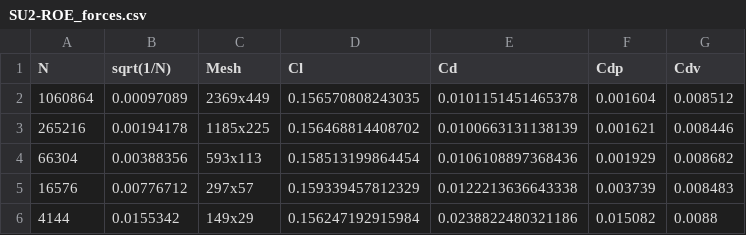
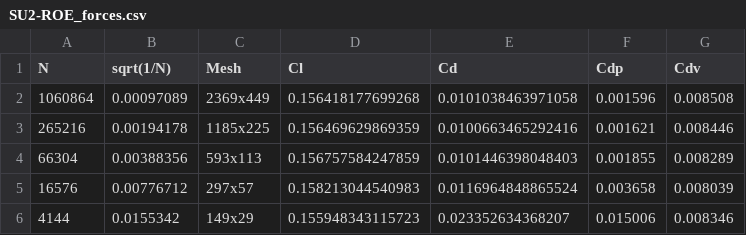
Before and after one commit to su2code/VandV, a CSV file: rans/dsma661/plot_data/sst/force_convergence/SU2-ROE_forces.csv, drawn as a sheet.

Commit message:
updated sst results - force convergence

```diff
--- a/rans/dsma661/plot_data/sst/force_convergence/SU2-ROE_forces.csv
+++ b/rans/dsma661/plot_data/sst/force_convergence/SU2-ROE_forces.csv
@@ -1,6 +1,6 @@
 N,sqrt(1/N),Mesh,Cl,Cd,Cdp,Cdv
-1060864,0.00097089,2369x449,0.156570808243035,0.0101151451465378,0.001604,0.008512
-265216,0.00194178,1185x225,0.156468814408702,0.0100663131138139,0.001621,0.008446
-66304,0.00388356,593x113,0.158513199864454,0.0106108897368436,0.001929,0.008682
-16576,0.00776712,297x57,0.159339457812329,0.0122213636643338,0.003739,0.008483
-4144,0.0155342,149x29,0.156247192915984,0.0238822480321186,0.015082,0.0088
+1060864,0.00097089,2369x449,0.156418177699268,0.0101038463971058,0.001596,0.008508
+265216,0.00194178,1185x225,0.156469629869359,0.0100663465292416,0.001621,0.008446
+66304,0.00388356,593x113,0.156757584247859,0.0101446398048403,0.001855,0.008289
+16576,0.00776712,297x57,0.158213044540983,0.0116964848865524,0.003658,0.008039
+4144,0.0155342,149x29,0.155948343115723,0.023352634368207,0.015006,0.008346
```
